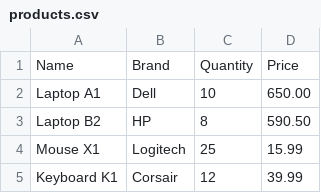
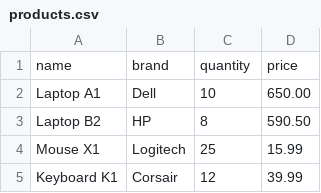
Before and after one commit to dlnthanh262/product-management-dashboard, a CSV file: backend/src/main/resources/data/products.csv, drawn as a sheet; only a part is shown; removed rows and columns are numbered as before the commit, all else as after; the diff names each change by its address in the sheet, - before the commit and + after, or states it on an @@ line.

Commit message:
Add new relation: brand, init brand data

```diff
--- a/backend/src/main/resources/data/products.csv
+++ b/backend/src/main/resources/data/products.csv
-row 1: Name | Brand | Quantity | Price
+row 1: name | brand | quantity | price
```
Also changed, not shown: 13 other files.
